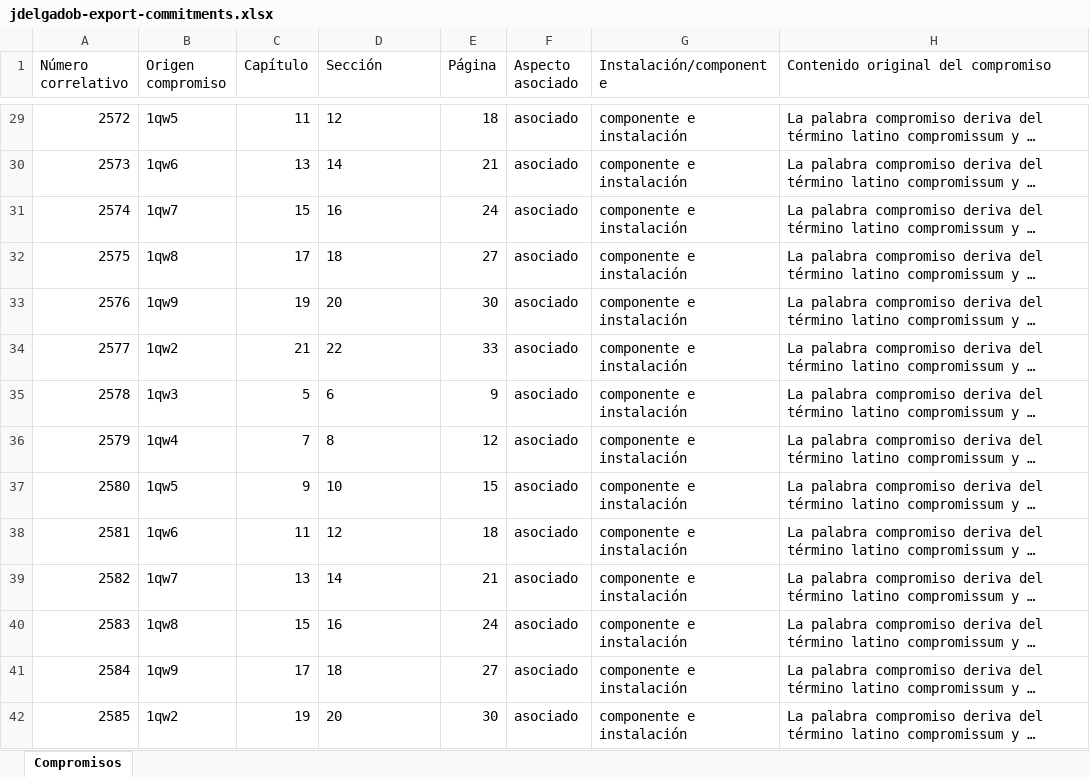
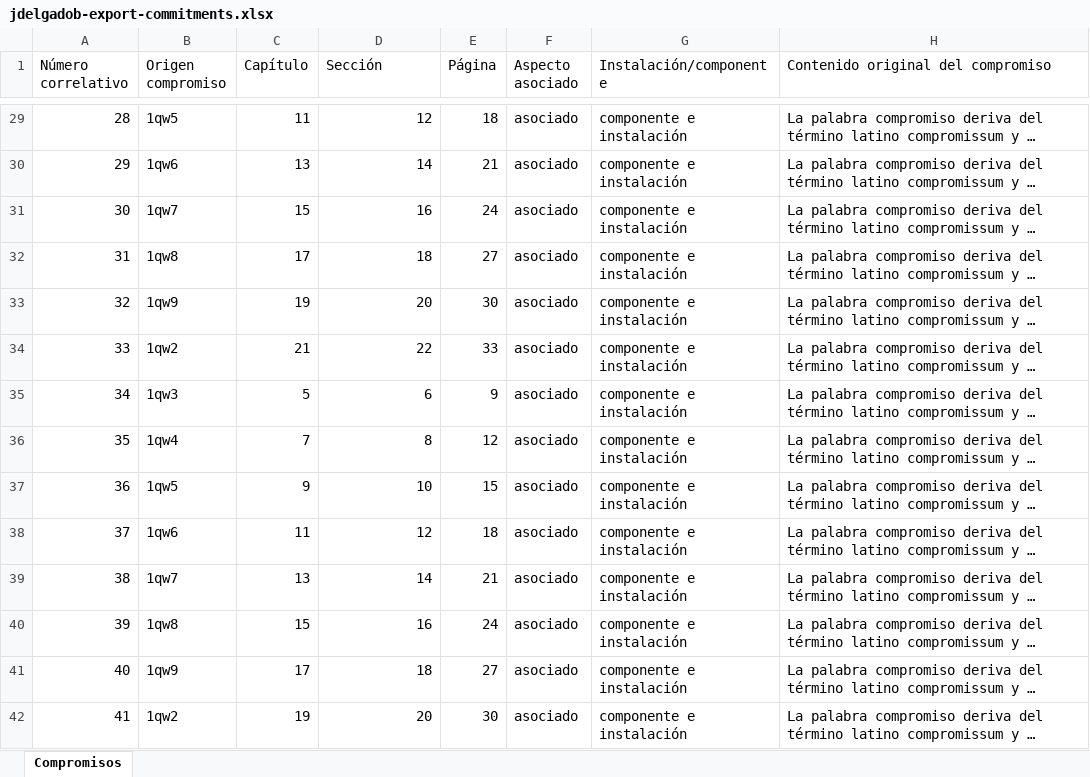
Before and after one commit to eschuler7/compromisos, an Excel workbook: downloads/12345678908/jdelgadob-export-commitments.xlsx, sheet Compromisos, drawn as a sheet; only a part is shown, gaps mark what is left out; long unchanged cells end in …; values as stored, in another font and other column widths than the file's, no borders; the diff covers the shown part only; the diff names each change by its address in the sheet, - before the commit and + after, or states it on an @@ line.

```diff
--- a/downloads/12345678908/jdelgadob-export-commitments.xlsx (sheet Compromisos)
+++ b/downloads/12345678908/jdelgadob-export-commitments.xlsx (sheet Compromisos)
-A29 (Número correlativo): 2572
+A29 (Número correlativo): 28
-D29:D42 alignment: left
+D29:D42 alignment: right
-A30 (Número correlativo): 2573
+A30 (Número correlativo): 29
-A31 (Número correlativo): 2574
+A31 (Número correlativo): 30
-A32 (Número correlativo): 2575
+A32 (Número correlativo): 31
-A33 (Número correlativo): 2576
+A33 (Número correlativo): 32
-A34 (Número correlativo): 2577
+A34 (Número correlativo): 33
-A35 (Número correlativo): 2578
+A35 (Número correlativo): 34
-A36 (Número correlativo): 2579
+A36 (Número correlativo): 35
-A37 (Número correlativo): 2580
+A37 (Número correlativo): 36
-A38 (Número correlativo): 2581
+A38 (Número correlativo): 37
-A39 (Número correlativo): 2582
+A39 (Número correlativo): 38
-A40 (Número correlativo): 2583
+A40 (Número correlativo): 39
-A41 (Número correlativo): 2584
+A41 (Número correlativo): 40
-A42 (Número correlativo): 2585
+A42 (Número correlativo): 41
```
Also changed, not shown: 986 edited cells and cell formats elsewhere in this sheet, uploads/12345678908/jdelgadob-commitment-template.xlsx, 7 other files.
